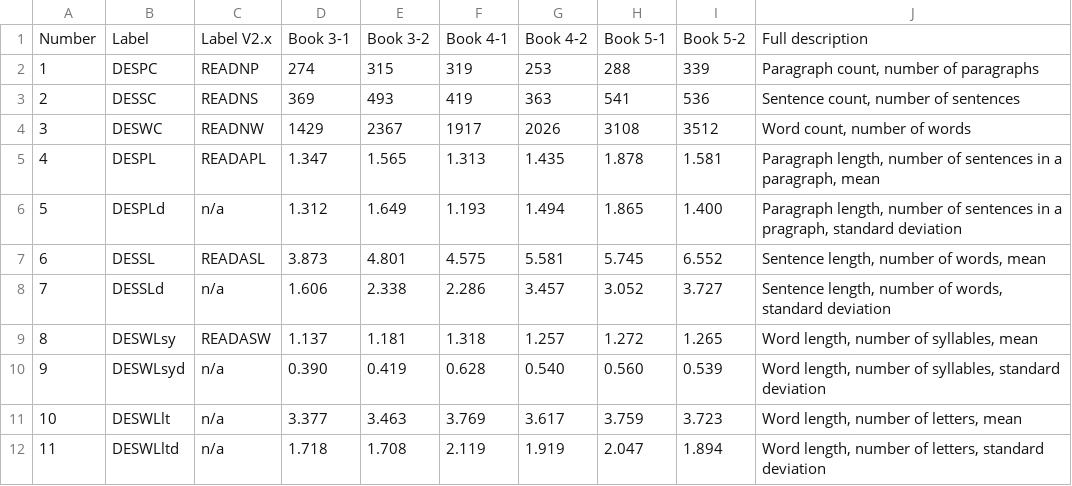
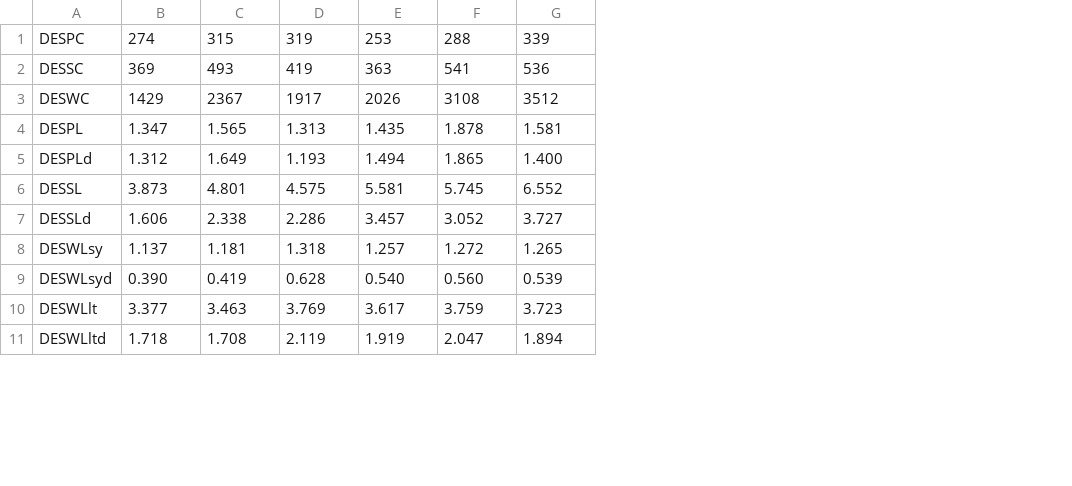
Before and after one commit to nhnhung56/Childhood-English-Education-Theory---term-paper, a CSV file: All books 3-4-5.csv, drawn as a sheet; only a part is shown; removed rows and columns are numbered as before the commit, all else as after; the diff names each change by its address in the sheet, - before the commit and + after, or states it on an @@ line.

Commit message:
Add files via upload
This is the processed data for the code (referred as test111)

Signed-off-by: nhnhung56 <95322659+nhnhung56@users.noreply.github.com>

```diff
--- a/All books 3-4-5.csv
+++ b/All books 3-4-5.csv
-column A, rows 2-12: 1 | 2 | 3 | 4 | 5 | 6 | 7 | 8 | 9 | 10 | 11
-column C, rows 2-12: READNP | READNS | READNW | READAPL | n/a | READASL | n/a | READASW | n/a | n/a | n/a
-column J, rows 2-12: Paragraph count, number of paragraphs | Sentence count, number of sentences | Word count, number of words | Paragraph length, number of sentences in a paragraph, mean | Paragraph length, number of sentences in a pragraph, standard deviation | Sentence length, number of words, mean | Sentence length, number of words, standard deviation | Word length, number of syllables, mean | Word length, number of syllables, standard deviation | Word length, number of letters, mean | Word length, number of letters, standard deviation
-row 1: Number | Label | Label V2.x | Book 3-1 | Book 3-2 | Book 4-1 | Book 4-2 | Book 5-1 | Book 5-2 | Full description
```
